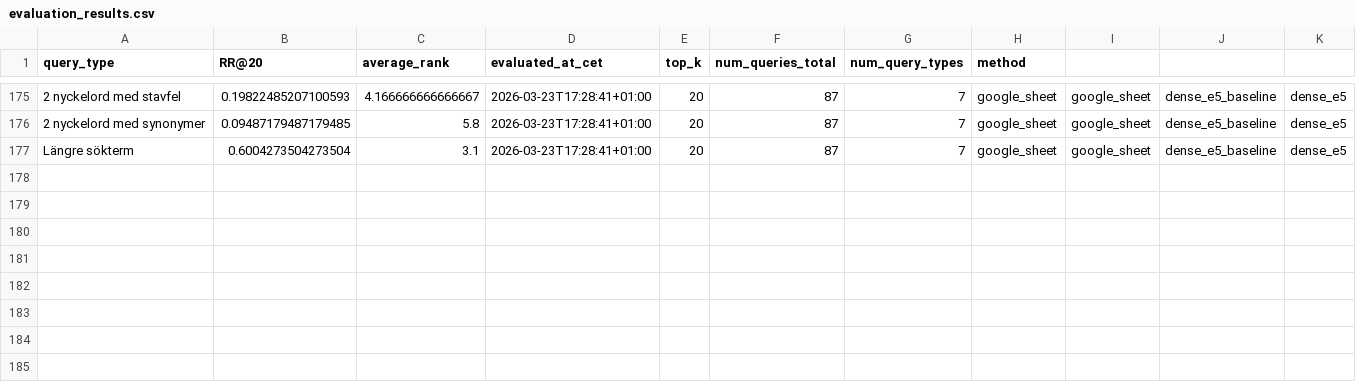
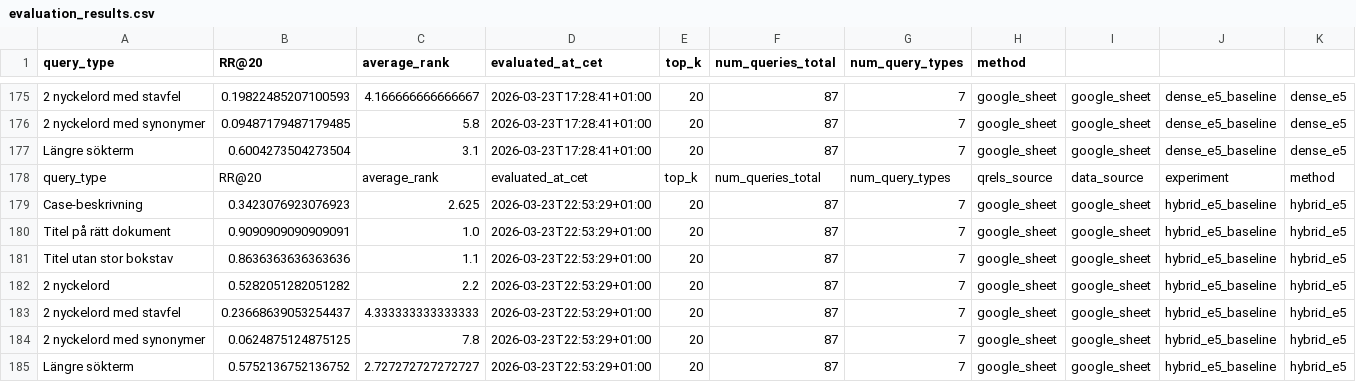
Before and after one commit to IsakAndersson/ActSearchDemo, a CSV file: evaluation/evaluation_results.csv, drawn as a sheet; only a part is shown, gaps mark what is left out; the diff names each change by its address in the sheet, - before the commit and + after, or states it on an @@ line.

Commit message:
New evaluations and visualizations using plot_evaluation.py

```diff
--- a/evaluation/evaluation_results.csv
+++ b/evaluation/evaluation_results.csv
+row 178: query_type | RR@20 | average_rank | evaluated_at_cet | top_k | num_queries_total | num_query_types | qrels_source | data_source | experiment | method
+row 179: Case-beskrivning | 0.3423076923076923 | 2.625 | 2026-03-23T22:53:29+01:00 | 20 | 87 | 7 | google_sheet | google_sheet | hybrid_e5_baseline | hybrid_e5
+row 180: Titel på rätt dokument | 0.9090909090909091 | 1.0 | 2026-03-23T22:53:29+01:00 | 20 | 87 | 7 | google_sheet | google_sheet | hybrid_e5_baseline | hybrid_e5
+row 181: Titel utan stor bokstav | 0.8636363636363636 | 1.1 | 2026-03-23T22:53:29+01:00 | 20 | 87 | 7 | google_sheet | google_sheet | hybrid_e5_baseline | hybrid_e5
+row 182: 2 nyckelord | 0.5282051282051282 | 2.2 | 2026-03-23T22:53:29+01:00 | 20 | 87 | 7 | google_sheet | google_sheet | hybrid_e5_baseline | hybrid_e5
+row 183: 2 nyckelord med stavfel | 0.23668639053254437 | 4.333333333333333 | 2026-03-23T22:53:29+01:00 | 20 | 87 | 7 | google_sheet | google_sheet | hybrid_e5_baseline | hybrid_e5
+row 184: 2 nyckelord med synonymer | 0.0624875124875125 | 7.8 | 2026-03-23T22:53:29+01:00 | 20 | 87 | 7 | google_sheet | google_sheet | hybrid_e5_baseline | hybrid_e5
+row 185: Längre sökterm | 0.5752136752136752 | 2.727272727272727 | 2026-03-23T22:53:29+01:00 | 20 | 87 | 7 | google_sheet | google_sheet | hybrid_e5_baseline | hybrid_e5
```
Also changed, not shown: evaluation/evaluation_summary.csv, 22 other files.
